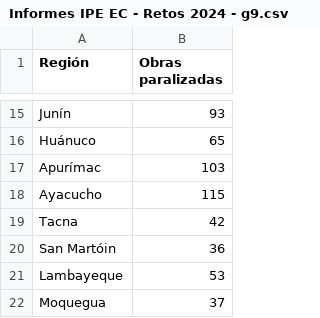
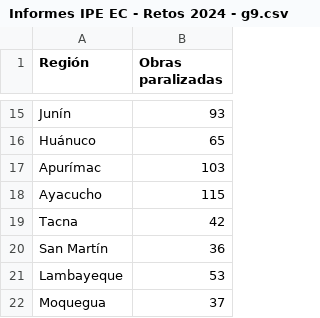
Before and after one commit to vfuentesc/Informes-IPE, a CSV file: 2023-12-24 Retos 2024/Informes IPE EC - Retos 2024 - g9.csv, drawn as a sheet; only a part is shown, gaps mark what is left out.

Commit message:
Update Informes IPE EC - Retos 2024 - g9.csv

```diff
--- a/2023-12-24 Retos 2024/Informes IPE EC - Retos 2024 - g9.csv
+++ b/2023-12-24 Retos 2024/Informes IPE EC - Retos 2024 - g9.csv
@@ -19,3 +19,3 @@ Ayacucho,115
 Tacna,42
-San Martóin,36
+San Martín,36
 Lambayeque,53
```
